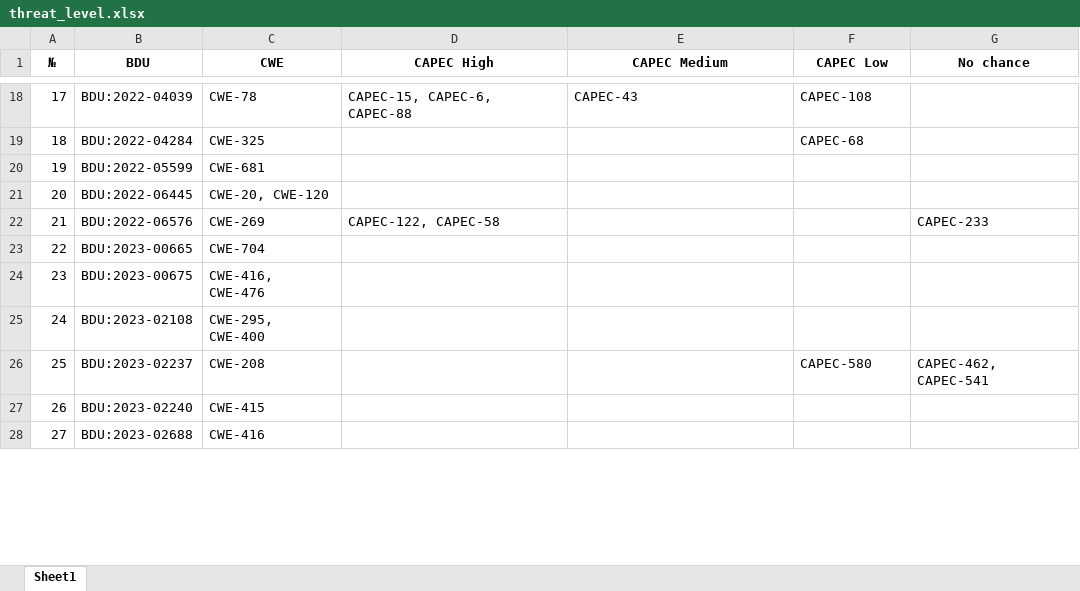
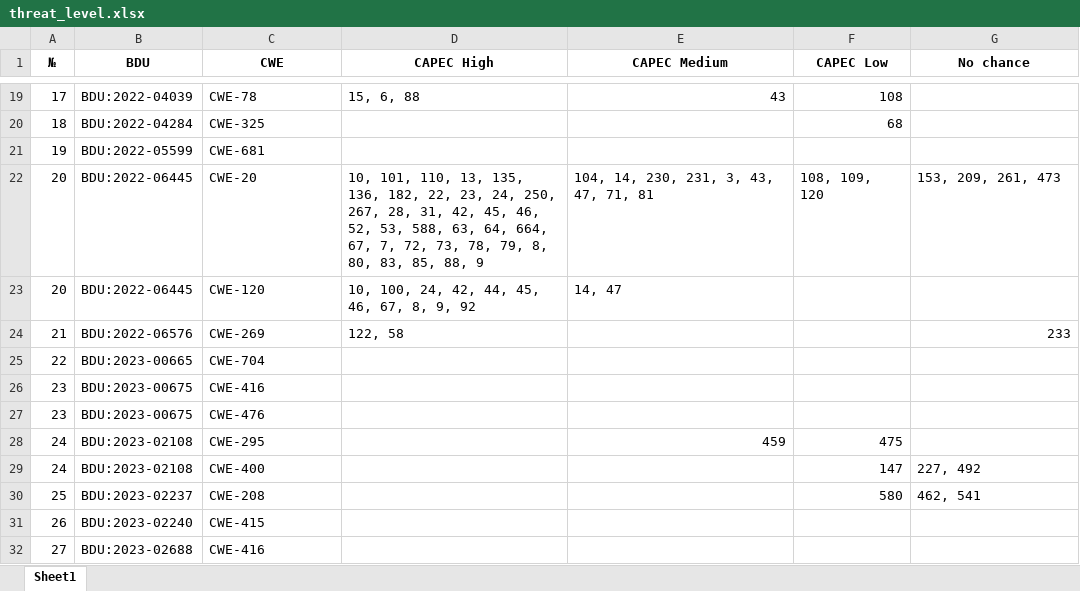
Before and after one commit to dannsyss/BDU_parser, an Excel workbook: threat_level.xlsx, sheet Sheet1, drawn as a sheet; only a part is shown, gaps mark what is left out; values as stored, in another font and other column widths than the file's, no borders; addresses are those after the commit; the diff covers the shown part only; the diff names each change by its address in the sheet, - before the commit and + after, or states it on an @@ line.

```diff
--- a/threat_level.xlsx (sheet Sheet1)
+++ b/threat_level.xlsx (sheet Sheet1)
-D19 (CAPEC High): CAPEC-15, CAPEC-6, CAPEC-88
+D19 (CAPEC High): 15, 6, 88
-E19 (CAPEC Medium): CAPEC-43
+E19 (CAPEC Medium): 43
-F19 (CAPEC Low): CAPEC-108
+F19 (CAPEC Low): 108
-F20 (CAPEC Low): CAPEC-68
+F20 (CAPEC Low): 68
+row 22: 20 | BDU:2022-06445 | CWE-20 | 10, 101, 110, 13, 135, 136, 182, 22, 23, 24, 250, 267, 28, 31, 42, 45, 46, 52, 53, 588, 63, 64, 664, 67, 7, 72, 73, 78, 79, 8, 80, 83, 85, 88, 9 | 104, 14, 230, 231, 3, 43, 47, 71, 81 | 108, 109, 120 | 153, 209, 261, 473
-C23 (CWE): CWE-20, CWE-120
+C23 (CWE): CWE-120
-D23 (CAPEC High): (empty)
+D23 (CAPEC High): 10, 100, 24, 42, 44, 45, 46, 67, 8, 9, 92
-E23 (CAPEC Medium): (empty)
+E23 (CAPEC Medium): 14, 47
-D24 (CAPEC High): CAPEC-122, CAPEC-58
+D24 (CAPEC High): 122, 58
-G24 (No chance): CAPEC-233
+G24 (No chance): 233
-C26 (CWE): CWE-416, CWE-476
+C26 (CWE): CWE-416
+row 27: 23 | BDU:2023-00675 | CWE-476
-C28 (CWE): CWE-295, CWE-400
+C28 (CWE): CWE-295
-E28 (CAPEC Medium): (empty)
+E28 (CAPEC Medium): 459
-F28 (CAPEC Low): (empty)
+F28 (CAPEC Low): 475
+row 29: 24 | BDU:2023-02108 | CWE-400 |  |  | 147 | 227, 492
-F30 (CAPEC Low): CAPEC-580
+F30 (CAPEC Low): 580
-G30 (No chance): CAPEC-462, CAPEC-541
+G30 (No chance): 462, 541
```
Also changed, not shown: 9 added rows and 149 edited cells elsewhere in this sheet, capec_results_translated.xlsx, output.xlsx, 1 other file.
